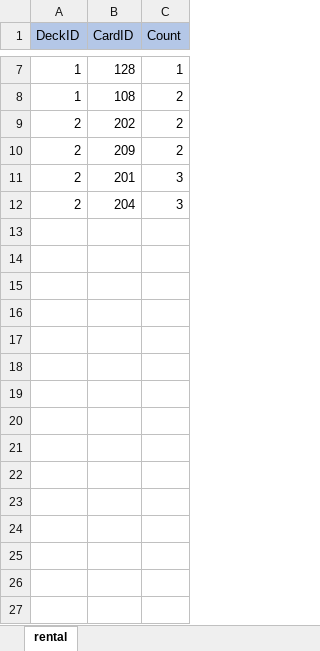
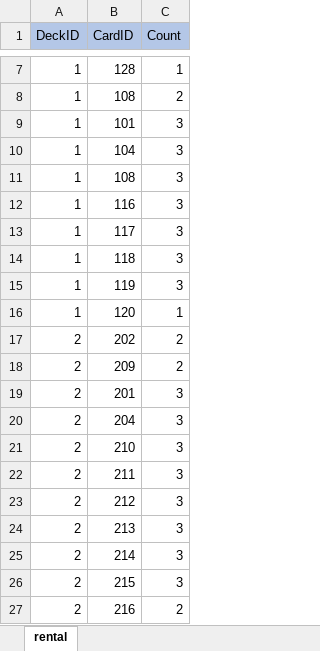
Before and after one commit to shimura0207/3DTest, an Excel workbook: Assets/Resources/MasterData/DeckDataRental.xlsx, sheet rental, drawn as a sheet; only a part is shown, gaps mark what is left out; values as stored, in another font and other column widths than the file's, no borders; the diff names each change by its address in the sheet, - before the commit and + after, or states it on an @@ line.

```diff
--- a/Assets/Resources/MasterData/DeckDataRental.xlsx (sheet rental)
+++ b/Assets/Resources/MasterData/DeckDataRental.xlsx (sheet rental)
+row 9: 1 | 101 | 3
+row 10: 1 | 104 | 3
+row 11: 1 | 108 | 3
+row 12: 1 | 116 | 3
+row 13: 1 | 117 | 3
+row 14: 1 | 118 | 3
+row 15: 1 | 119 | 3
+row 16: 1 | 120 | 1
+row 21: 2 | 210 | 3
+row 22: 2 | 211 | 3
+row 23: 2 | 212 | 3
+row 24: 2 | 213 | 3
+row 25: 2 | 214 | 3
+row 26: 2 | 215 | 3
+row 27: 2 | 216 | 2
```
Also changed, not shown: 4 other files.
